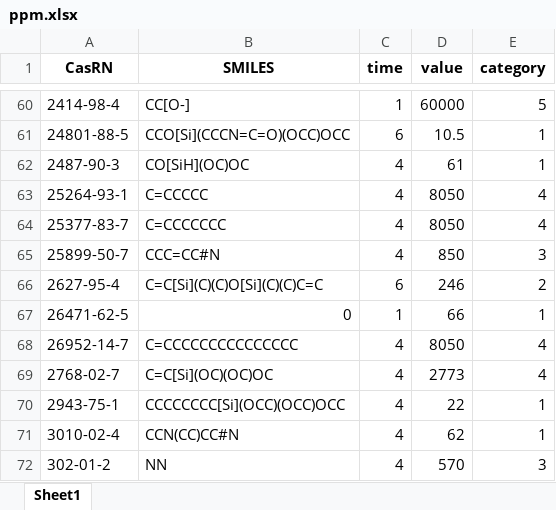
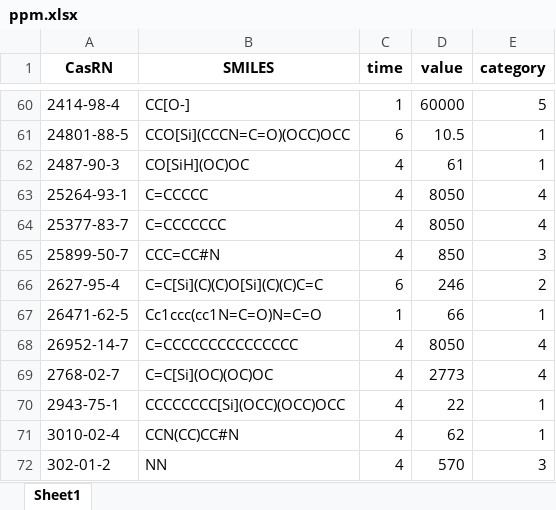
Before and after one commit to ok69531/inhalation, an Excel workbook: tg403/data/ppm.xlsx, sheet Sheet1, drawn as a sheet; only a part is shown, gaps mark what is left out; values as stored, in another font and other column widths than the file's, no borders; the diff names each change by its address in the sheet, - before the commit and + after, or states it on an @@ line.

```diff
--- a/tg403/data/ppm.xlsx (sheet Sheet1)
+++ b/tg403/data/ppm.xlsx (sheet Sheet1)
-B67 (SMILES): 0
+B67 (SMILES): Cc1ccc(cc1N=C=O)N=C=O
```
Also changed, not shown: tg403/data/mgl.xlsx.
